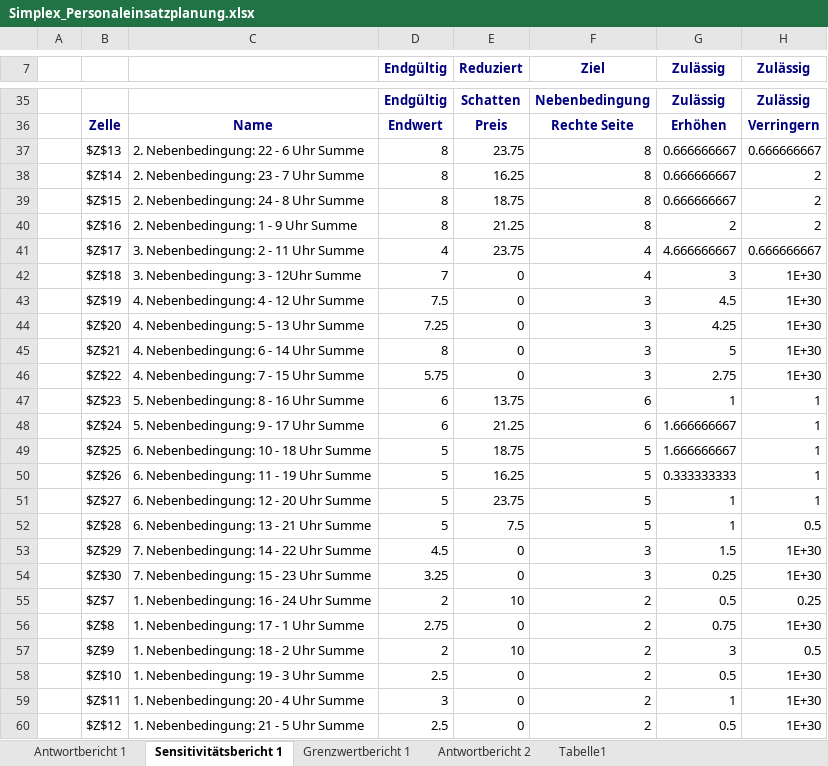
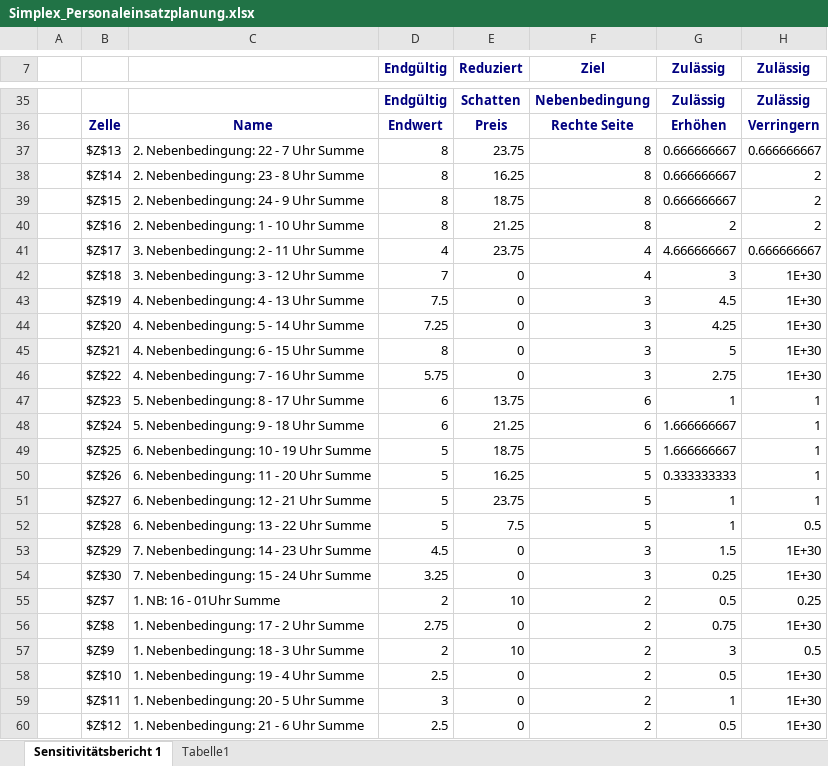
Before and after one commit to Luk139/Mathe24Simplex, an Excel workbook: Simplex_Personaleinsatzplanung.xlsx, sheet Sensitivitätsbericht 1, drawn as a sheet; only a part is shown, gaps mark what is left out; values as stored, in another font and other column widths than the file's, no borders; the diff covers the shown part only; the diff names each change by its address in the sheet, - before the commit and + after, or states it on an @@ line.

```diff
--- a/Simplex_Personaleinsatzplanung.xlsx (sheet Sensitivitätsbericht 1)
+++ b/Simplex_Personaleinsatzplanung.xlsx (sheet Sensitivitätsbericht 1)
-sheet tab: Antwortbericht 1
-sheet tab: Grenzwertbericht 1
-sheet tab: Antwortbericht 2
-C37: 2. Nebenbedingung: 22 - 6 Uhr Summe
+C37: 2. Nebenbedingung: 22 - 7 Uhr Summe
-C38: 2. Nebenbedingung: 23 - 7 Uhr Summe
+C38: 2. Nebenbedingung: 23 - 8 Uhr Summe
-C39: 2. Nebenbedingung: 24 - 8 Uhr Summe
+C39: 2. Nebenbedingung: 24 - 9 Uhr Summe
-C40: 2. Nebenbedingung: 1 - 9 Uhr Summe
+C40: 2. Nebenbedingung: 1 - 10 Uhr Summe
-C42: 3. Nebenbedingung: 3 - 12Uhr Summe
+C42: 3. Nebenbedingung: 3 - 12 Uhr Summe
-C43: 4. Nebenbedingung: 4 - 12 Uhr Summe
+C43: 4. Nebenbedingung: 4 - 13 Uhr Summe
-C44: 4. Nebenbedingung: 5 - 13 Uhr Summe
+C44: 4. Nebenbedingung: 5 - 14 Uhr Summe
-C45: 4. Nebenbedingung: 6 - 14 Uhr Summe
+C45: 4. Nebenbedingung: 6 - 15 Uhr Summe
-C46: 4. Nebenbedingung: 7 - 15 Uhr Summe
+C46: 4. Nebenbedingung: 7 - 16 Uhr Summe
-C47: 5. Nebenbedingung: 8 - 16 Uhr Summe
+C47: 5. Nebenbedingung: 8 - 17 Uhr Summe
-C48: 5. Nebenbedingung: 9 - 17 Uhr Summe
+C48: 5. Nebenbedingung: 9 - 18 Uhr Summe
-C49: 6. Nebenbedingung: 10 - 18 Uhr Summe
+C49: 6. Nebenbedingung: 10 - 19 Uhr Summe
-C50: 6. Nebenbedingung: 11 - 19 Uhr Summe
+C50: 6. Nebenbedingung: 11 - 20 Uhr Summe
-C51: 6. Nebenbedingung: 12 - 20 Uhr Summe
+C51: 6. Nebenbedingung: 12 - 21 Uhr Summe
-C52: 6. Nebenbedingung: 13 - 21 Uhr Summe
+C52: 6. Nebenbedingung: 13 - 22 Uhr Summe
-C53: 7. Nebenbedingung: 14 - 22 Uhr Summe
+C53: 7. Nebenbedingung: 14 - 23 Uhr Summe
-C54: 7. Nebenbedingung: 15 - 23 Uhr Summe
+C54: 7. Nebenbedingung: 15 - 24 Uhr Summe
-C55: 1. Nebenbedingung: 16 - 24 Uhr Summe
+C55: 1. NB: 16 - 01Uhr Summe
-C56: 1. Nebenbedingung: 17 - 1 Uhr Summe
+C56: 1. Nebenbedingung: 17 - 2 Uhr Summe
-C57: 1. Nebenbedingung: 18 - 2 Uhr Summe
+C57: 1. Nebenbedingung: 18 - 3 Uhr Summe
-C58: 1. Nebenbedingung: 19 - 3 Uhr Summe
+C58: 1. Nebenbedingung: 19 - 4 Uhr Summe
-C59: 1. Nebenbedingung: 20 - 4 Uhr Summe
+C59: 1. Nebenbedingung: 20 - 5 Uhr Summe
-C60: 1. Nebenbedingung: 21 - 5 Uhr Summe
+C60: 1. Nebenbedingung: 21 - 6 Uhr Summe
```
Also changed, not shown: 28 edited cells elsewhere in this sheet, sheet Tabelle1, 15 other files.
